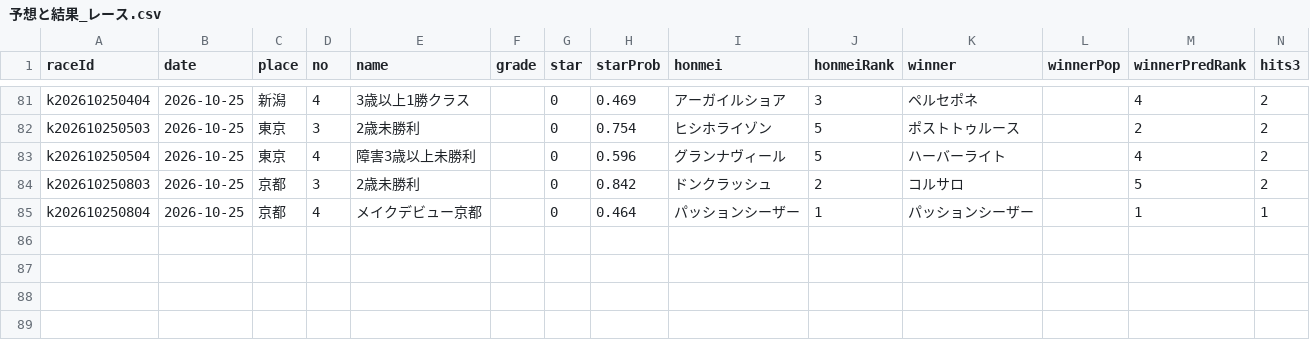
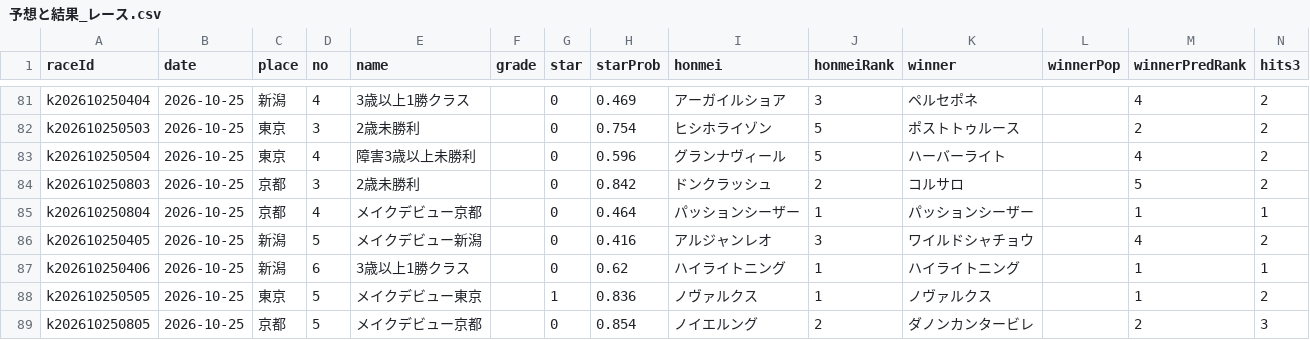
Before and after one commit to kotabish11-debug/KEIBA, a CSV file: 馬情報/予想と結果_レース.csv, drawn as a sheet; only a part is shown, gaps mark what is left out; the diff names each change by its address in the sheet, - before the commit and + after, or states it on an @@ line.

```diff
--- a/馬情報/予想と結果_レース.csv
+++ b/馬情報/予想と結果_レース.csv
+row 86: k202610250405 | 2026-10-25 | 新潟 | 5 | メイクデビュー新潟 |  | 0 | 0.416 | アルジャンレオ | 3 | ワイルドシャチョウ |  | 4 | 2
+row 87: k202610250406 | 2026-10-25 | 新潟 | 6 | 3歳以上1勝クラス |  | 0 | 0.62 | ハイライトニング | 1 | ハイライトニング |  | 1 | 1
+row 88: k202610250505 | 2026-10-25 | 東京 | 5 | メイクデビュー東京 |  | 1 | 0.836 | ノヴァルクス | 1 | ノヴァルクス |  | 1 | 2
+row 89: k202610250805 | 2026-10-25 | 京都 | 5 | メイクデビュー京都 |  | 0 | 0.854 | ノイエルング | 2 | ダノンカンタービレ |  | 2 | 3
```
Also changed, not shown: 馬情報/予想と結果_馬ごと.csv, 馬情報/当日バイアス.tsv, 2 other files.
